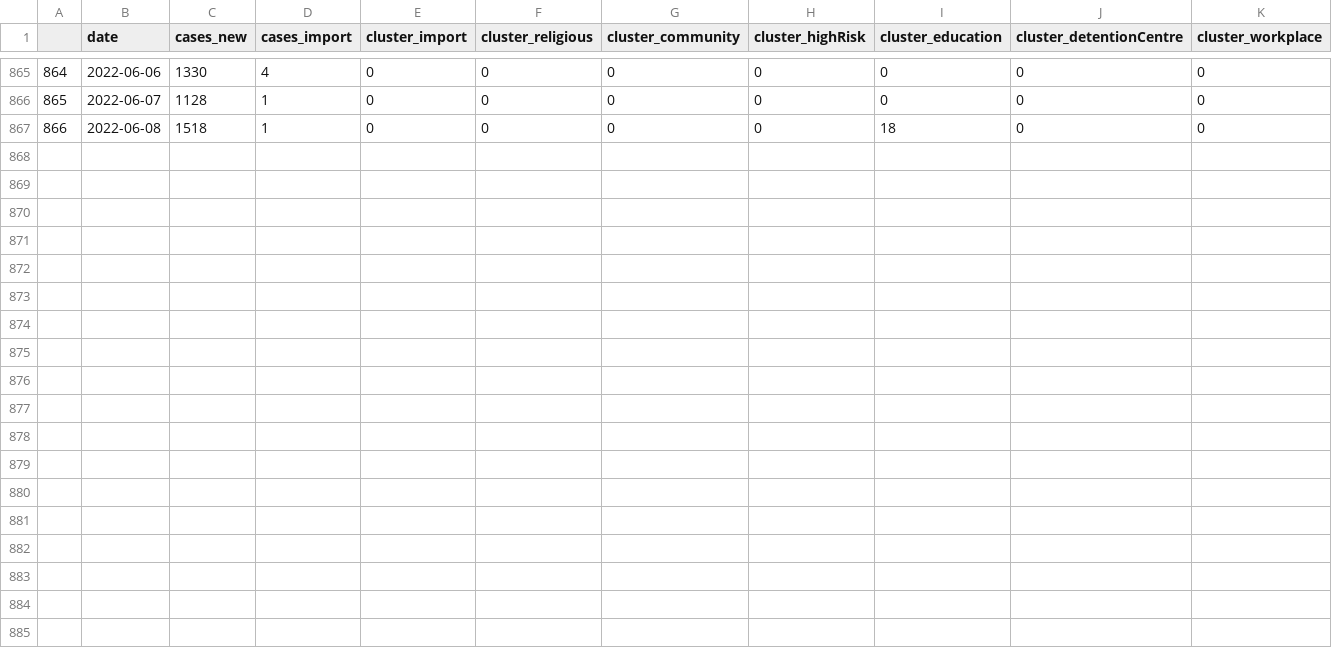
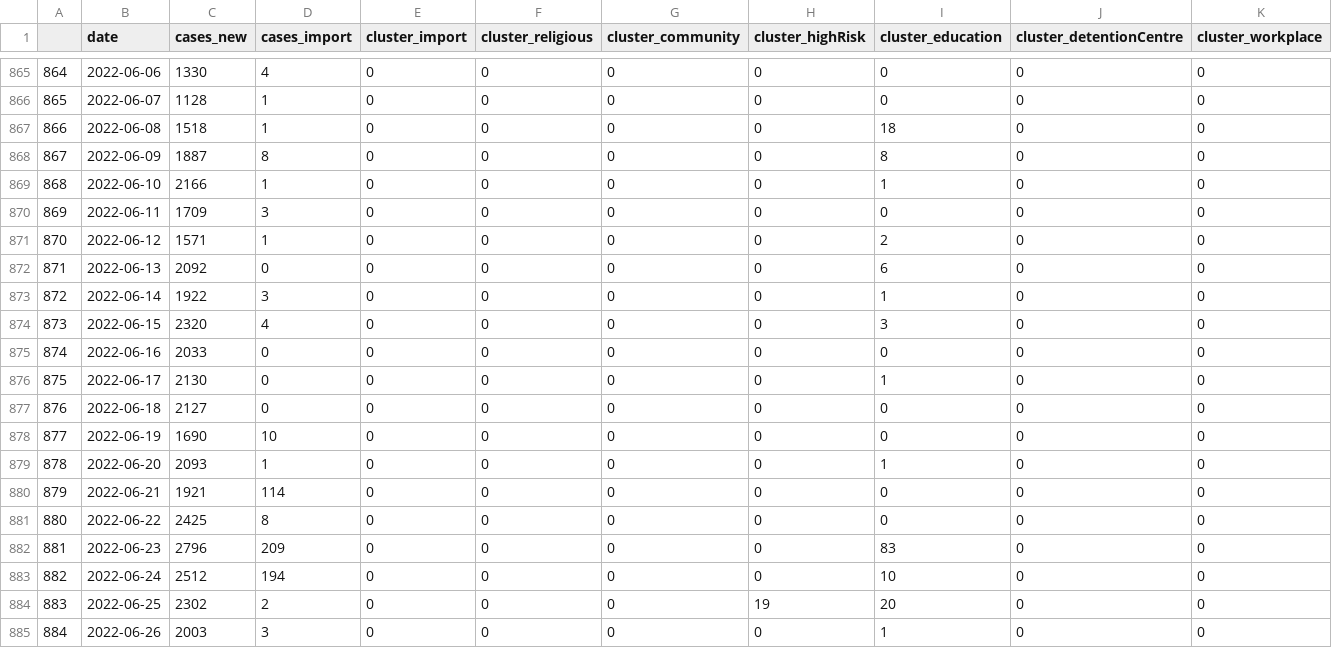
Before and after one commit to spm-um/c19-epi-4msia, a CSV file: data/cluster.csv, drawn as a sheet; only a part is shown, gaps mark what is left out; the diff names each change by its address in the sheet, - before the commit and + after, or states it on an @@ line.

```diff
--- a/data/cluster.csv
+++ b/data/cluster.csv
+row 868: 867 | 2022-06-09 | 1887 | 8 | 0 | 0 | 0 | 0 | 8 | 0 | 0
+row 869: 868 | 2022-06-10 | 2166 | 1 | 0 | 0 | 0 | 0 | 1 | 0 | 0
+row 870: 869 | 2022-06-11 | 1709 | 3 | 0 | 0 | 0 | 0 | 0 | 0 | 0
+row 871: 870 | 2022-06-12 | 1571 | 1 | 0 | 0 | 0 | 0 | 2 | 0 | 0
+row 872: 871 | 2022-06-13 | 2092 | 0 | 0 | 0 | 0 | 0 | 6 | 0 | 0
+row 873: 872 | 2022-06-14 | 1922 | 3 | 0 | 0 | 0 | 0 | 1 | 0 | 0
+row 874: 873 | 2022-06-15 | 2320 | 4 | 0 | 0 | 0 | 0 | 3 | 0 | 0
+row 875: 874 | 2022-06-16 | 2033 | 0 | 0 | 0 | 0 | 0 | 0 | 0 | 0
+row 876: 875 | 2022-06-17 | 2130 | 0 | 0 | 0 | 0 | 0 | 1 | 0 | 0
+row 877: 876 | 2022-06-18 | 2127 | 0 | 0 | 0 | 0 | 0 | 0 | 0 | 0
+row 878: 877 | 2022-06-19 | 1690 | 10 | 0 | 0 | 0 | 0 | 0 | 0 | 0
+row 879: 878 | 2022-06-20 | 2093 | 1 | 0 | 0 | 0 | 0 | 1 | 0 | 0
+row 880: 879 | 2022-06-21 | 1921 | 114 | 0 | 0 | 0 | 0 | 0 | 0 | 0
+row 881: 880 | 2022-06-22 | 2425 | 8 | 0 | 0 | 0 | 0 | 0 | 0 | 0
+row 882: 881 | 2022-06-23 | 2796 | 209 | 0 | 0 | 0 | 0 | 83 | 0 | 0
+row 883: 882 | 2022-06-24 | 2512 | 194 | 0 | 0 | 0 | 0 | 10 | 0 | 0
+row 884: 883 | 2022-06-25 | 2302 | 2 | 0 | 0 | 0 | 19 | 20 | 0 | 0
+row 885: 884 | 2022-06-26 | 2003 | 3 | 0 | 0 | 0 | 0 | 1 | 0 | 0
```
Also changed, not shown: data/epid_report.csv, 50 other files.
